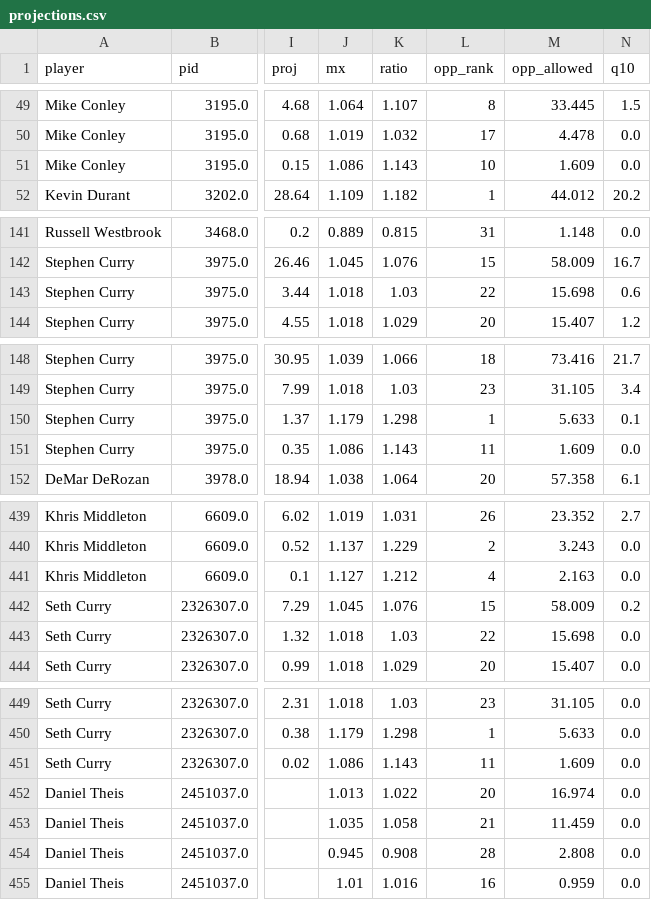
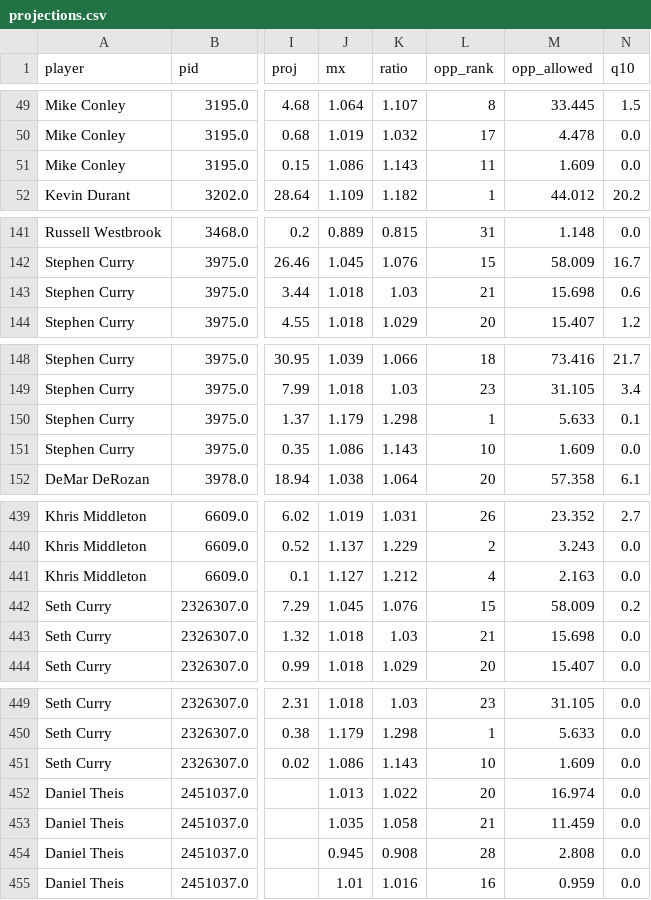
Before and after one commit to 3GO-47/rainman, a CSV file: data/sports/nba/processed/projections.csv, drawn as a sheet; only a part is shown, gaps mark what is left out; the diff covers the shown part only; the diff names each change by its address in the sheet, - before the commit and + after, or states it on an @@ line.

Commit message:
data: NBA dvp / games / projections

```diff
--- a/data/sports/nba/processed/projections.csv
+++ b/data/sports/nba/processed/projections.csv
-L51 (opp_rank): 10
+L51 (opp_rank): 11
-L143 (opp_rank): 22
+L143 (opp_rank): 21
-L151 (opp_rank): 11
+L151 (opp_rank): 10
-L443 (opp_rank): 22
+L443 (opp_rank): 21
-L451 (opp_rank): 11
+L451 (opp_rank): 10
```
Also changed, not shown: 40 edited cells elsewhere in this file, data/sports/nba/processed/dvp.csv, data/sports/nba/processed/games.csv.
